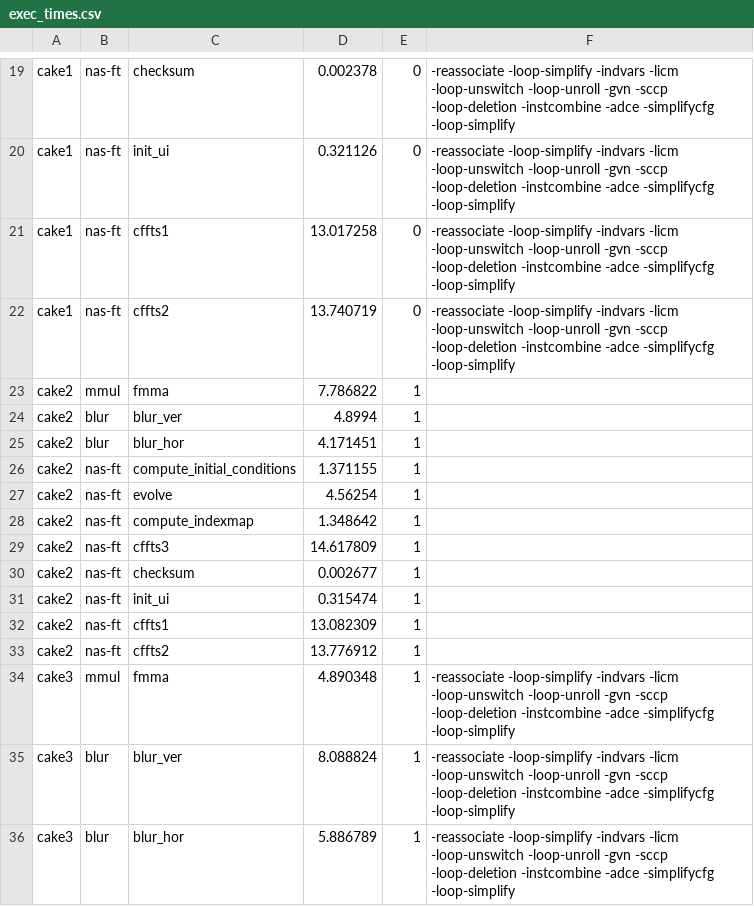
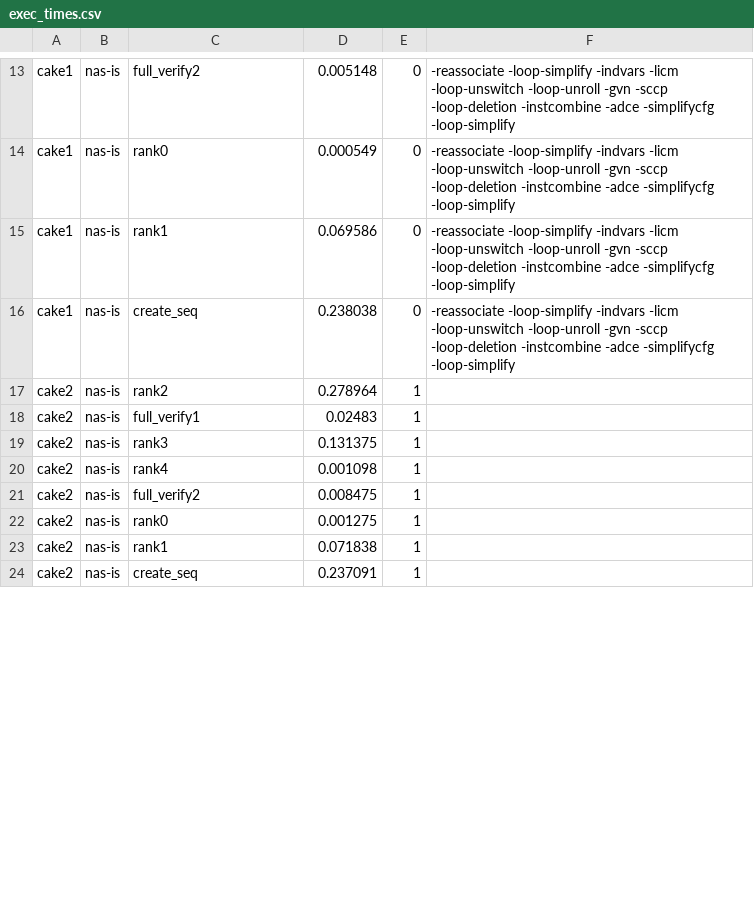
Before and after one commit to NatTuck/cakemark, a CSV file: exec_times.csv, drawn as a sheet; only a part is shown, gaps mark what is left out; removed rows and columns are numbered as before the commit, all else as after; the diff covers the shown part only; the diff names each change by its address in the sheet, - before the commit and + after, or states it on an @@ line.

```diff
--- a/exec_times.csv
+++ b/exec_times.csv
-B13:B16: nas-ft
+B13:B16: nas-is
-C13: checksum
+C13: full_verify2
-D13: 0.002378
+D13: 0.005148
-C14: init_ui
+C14: rank0
-D14: 0.321126
+D14: 0.000549
-C15: cffts1
+C15: rank1
-D15: 13.017258
+D15: 0.069586
-C16: cffts2
+C16: create_seq
-D16: 13.740719
+D16: 0.238038
-row 23: cake2 | mmul | fmma | 7.786822 | 1
-row 24: cake2 | blur | blur_ver | 4.8994 | 1
-row 25: cake2 | blur | blur_hor | 4.171451 | 1
-B17:B24: nas-ft
+B17:B24: nas-is
-C17: compute_initial_conditions
+C17: rank2
-D17: 1.371155
+D17: 0.278964
-C18: evolve
+C18: full_verify1
-D18: 4.56254
+D18: 0.02483
-C19: compute_indexmap
+C19: rank3
-D19: 1.348642
+D19: 0.131375
-C20: cffts3
+C20: rank4
-D20: 14.617809
+D20: 0.001098
-C21: checksum
+C21: full_verify2
-D21: 0.002677
+D21: 0.008475
-C22: init_ui
+C22: rank0
-D22: 0.315474
+D22: 0.001275
-C23: cffts1
+C23: rank1
-D23: 13.082309
+D23: 0.071838
-C24: cffts2
+C24: create_seq
-D24: 13.776912
+D24: 0.237091
-row 34: cake3 | mmul | fmma | 4.890348 | 1 | -reassociate -loop-simplify -indvars -licm -loop-unswitch -loop-unroll -gvn -sccp -loop-deletion -instcombine -adce -simplifycfg -loop-simplify
-row 35: cake3 | blur | blur_ver | 8.088824 | 1 | -reassociate -loop-simplify -indvars -licm -loop-unswitch -loop-unroll -gvn -sccp -loop-deletion -instcombine -adce -simplifycfg -loop-simplify
-row 36: cake3 | blur | blur_hor | 5.886789 | 1 | -reassociate -loop-simplify -indvars -licm -loop-unswitch -loop-unroll -gvn -sccp -loop-deletion -instcombine -adce -simplifycfg -loop-simplify
```
Also changed, not shown: 6 removed rows and 60 edited cells elsewhere in this file, setup_times.csv, 6 other files.
